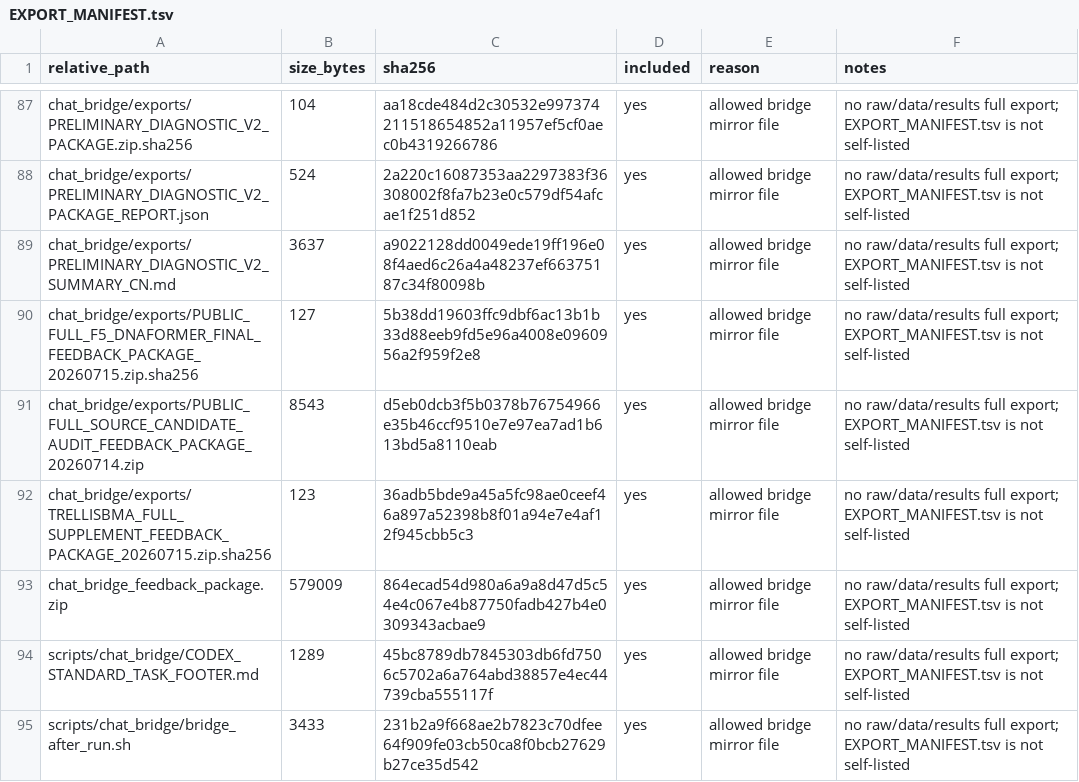
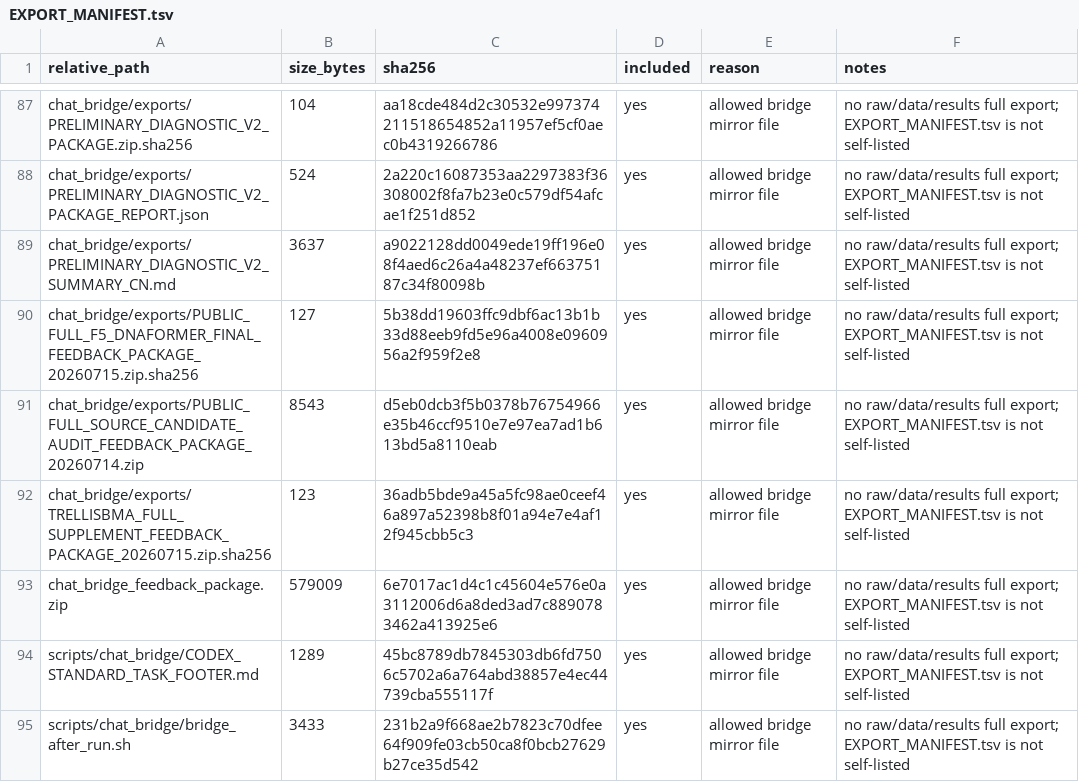
Before and after one commit to Jarvis5272/caor-chat-bridge, a TSV file: EXPORT_MANIFEST.tsv, drawn as a sheet; only a part is shown, gaps mark what is left out.

```diff
--- a/EXPORT_MANIFEST.tsv
+++ b/EXPORT_MANIFEST.tsv
@@ -92,3 +92,3 @@ chat_bridge/exports/PUBLIC_FULL_SOURCE_CANDIDATE_AUDIT_FEEDBACK_PACKAGE_20260714
 chat_bridge/exports/TRELLISBMA_FULL_SUPPLEMENT_FEEDBACK_PACKAGE_20260715.zip.sha256	123	36adb5bde9a45a5fc98ae0ceef46a897a52398b8f01a94e7e4af12f945cbb5c3	yes	allowed bridge mirror file	no raw/data/results full export; EXPORT_MANIFEST.tsv is not self-listed
-chat_bridge_feedback_package.zip	579009	864ecad54d980a6a9a8d47d5c54e4c067e4b87750fadb427b4e0309343acbae9	yes	allowed bridge mirror file	no raw/data/results full export; EXPORT_MANIFEST.tsv is not self-listed
+chat_bridge_feedback_package.zip	579009	6e7017ac1d4c1c45604e576e0a3112006d6a8ded3ad7c8890783462a413925e6	yes	allowed bridge mirror file	no raw/data/results full export; EXPORT_MANIFEST.tsv is not self-listed
 scripts/chat_bridge/CODEX_STANDARD_TASK_FOOTER.md	1289	45bc8789db7845303db6fd7506c5702a6a764abd38857e4ec44739cba555117f	yes	allowed bridge mirror file	no raw/data/results full export; EXPORT_MANIFEST.tsv is not self-listed
```
Also changed, not shown: 1 other file.
